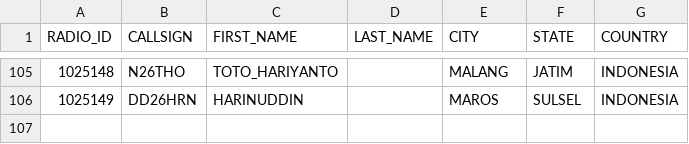
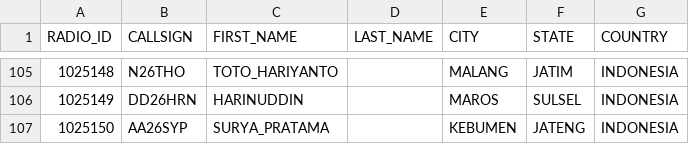
Before and after one commit to tombolptt/KT25ARI, a CSV file: user.csv, drawn as a sheet; only a part is shown, gaps mark what is left out; the diff names each change by its address in the sheet, - before the commit and + after, or states it on an @@ line.

Commit message:
Update user.csv otomatis via Aplikasi

```diff
--- a/user.csv
+++ b/user.csv
+row 107: 1025150 | AA26SYP | SURYA_PRATAMA |  | KEBUMEN | JATENG | INDONESIA
```
